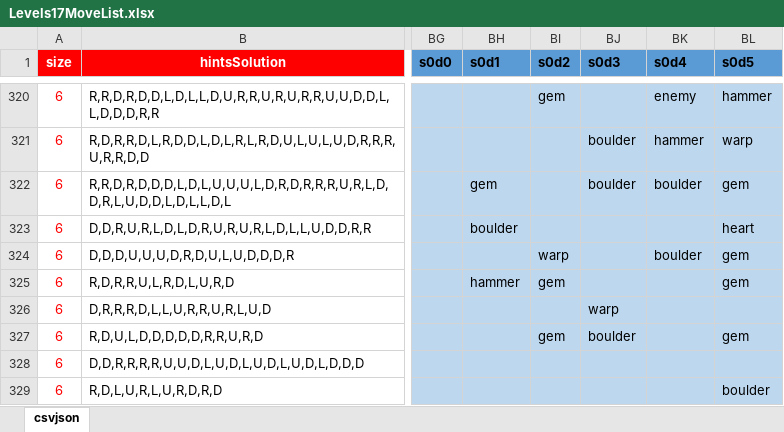
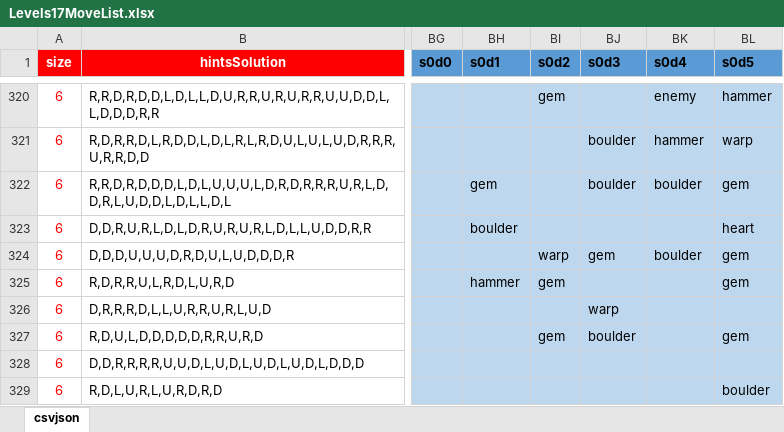
Before and after one commit to emchar1/PUZLBoy, an Excel workbook: JSON/Levels17MoveList.xlsx, sheet csvjson, drawn as a sheet; only a part is shown, gaps mark what is left out; values as stored, in another font and other column widths than the file's, no borders; the diff names each change by its address in the sheet, - before the commit and + after, or states it on an @@ line.

Commit message:
Level17MoveList, csvjson17, level17: add a gem in 322. PUZL Boy: uncheck malloc scribble and malloc stack logging, which causes documents and data to spike due to attaching memory leak management in debugging. ALWAYS uncheck these when not debugging!!! HintEngine: refactor bools. add argument didPurchaseHints to updateBools(). GameScene: utilize didPurchaseHints and set pauseResetEngine.shouldDisableHintButton() afterwards.

```diff
--- a/JSON/Levels17MoveList.xlsx (sheet csvjson)
+++ b/JSON/Levels17MoveList.xlsx (sheet csvjson)
-BJ324 (s0d3): (empty)
+BJ324 (s0d3): gem
```
Also changed, not shown: 5 other files.
